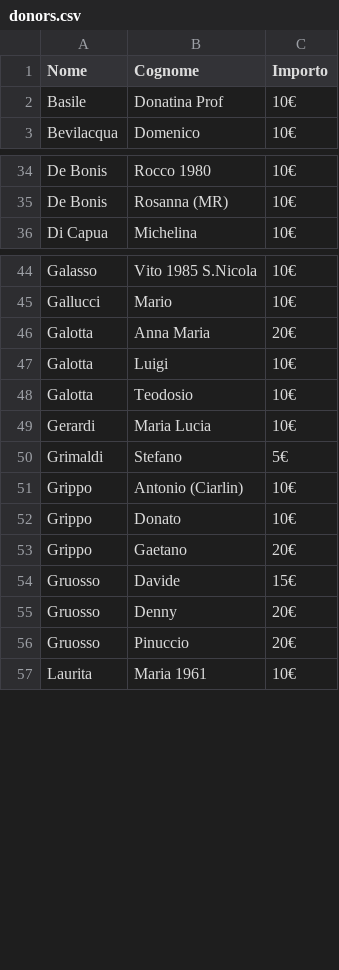
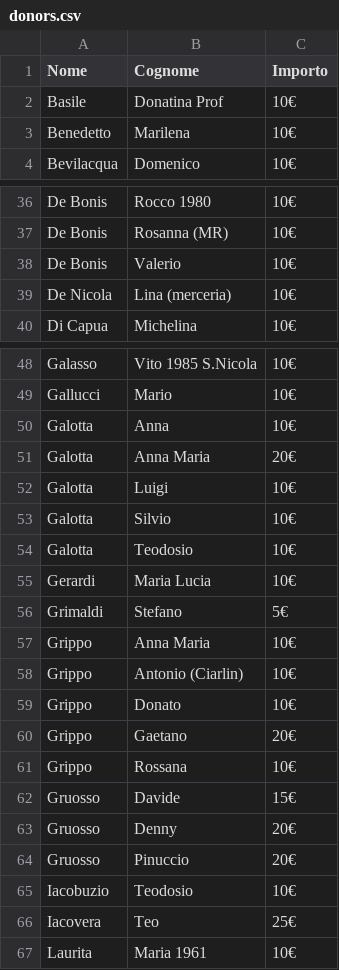
Before and after one commit to pietragallapulita/FEM2, a CSV file: donors.csv, drawn as a sheet; only a part is shown, gaps mark what is left out; the diff covers the shown part only.

Commit message:
Update donors.csv

```diff
--- a/donors.csv
+++ b/donors.csv
@@ -2,2 +2,3 @@ Nome,Cognome,Importo
 Basile,Donatina Prof,10€
+Benedetto,Marilena,10€
 Bevilacqua,Domenico,10€
@@ -35,2 +37,4 @@ De Bonis,Rocco 1980,10€
 De Bonis,Rosanna (MR),10€
+De Bonis,Valerio,10€
+De Nicola,Lina (merceria),10€
 Di Capua,Michelina,10€
@@ -45,4 +49,6 @@ Galasso,Vito 1985 S.Nicola, 10€
 Gallucci,Mario,10€
+Galotta,Anna,10€
 Galotta,Anna Maria,20€
 Galotta,Luigi,10€
+Galotta,Silvio,10€
 Galotta,Teodosio,10€
@@ -50,2 +56,3 @@ Gerardi,Maria Lucia,10€
 Grimaldi,Stefano,5€
+Grippo,Anna Maria,10€
 Grippo,Antonio (Ciarlin),10€
@@ -53,2 +60,3 @@ Grippo,Donato,10€
 Grippo,Gaetano,20€
+Grippo,Rossana,10€
 Gruosso,Davide,15€
@@ -56,2 +64,4 @@ Gruosso,Denny,20€
 Gruosso,Pinuccio,20€
+Iacobuzio,Teodosio,10€
+Iacovera,Teo,25€
 Laurita,Maria 1961,10€
```
Also changed, not shown: 3 added rows elsewhere in this file.
